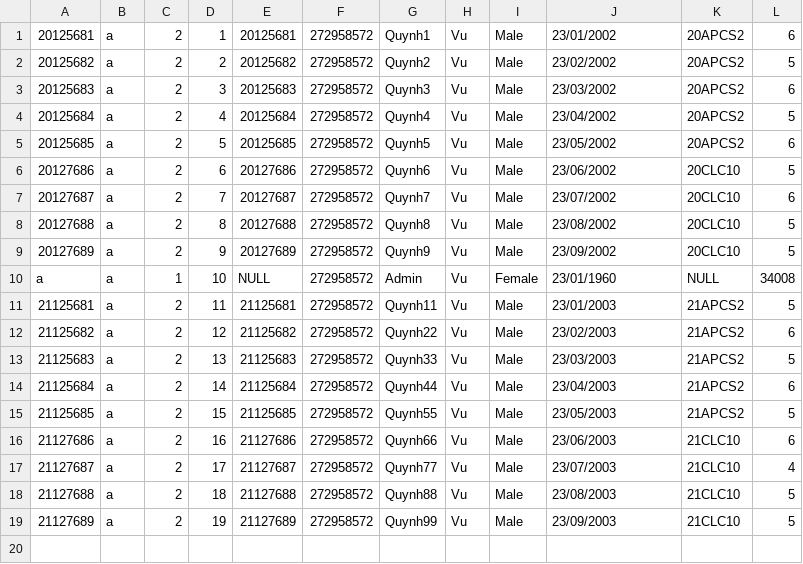
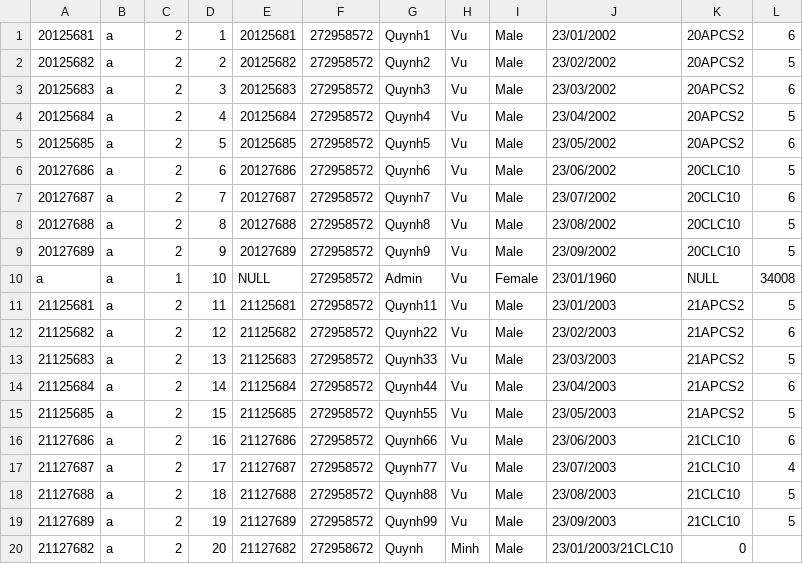
Before and after one commit to Alexieve/csc10002-21clc10-group05, a CSV file: userData.csv, drawn as a sheet; the diff names each change by its address in the sheet, - before the commit and + after, or states it on an @@ line.

```diff
--- a/userData.csv
+++ b/userData.csv
+row 20: 21127682 | a | 2 | 20 | 21127682 | 272958672 | Quynh | Minh | Male | 23/01/2003/21CLC10 | 0
```
Also changed, not shown: classData.csv, courseData.csv, 3 other files.
